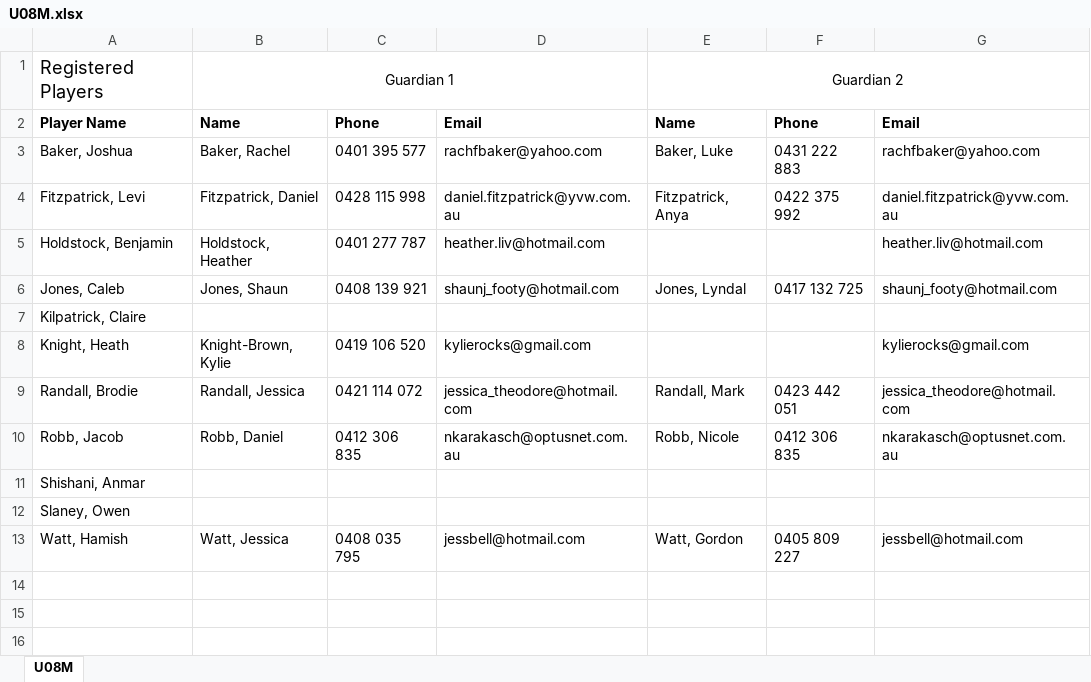
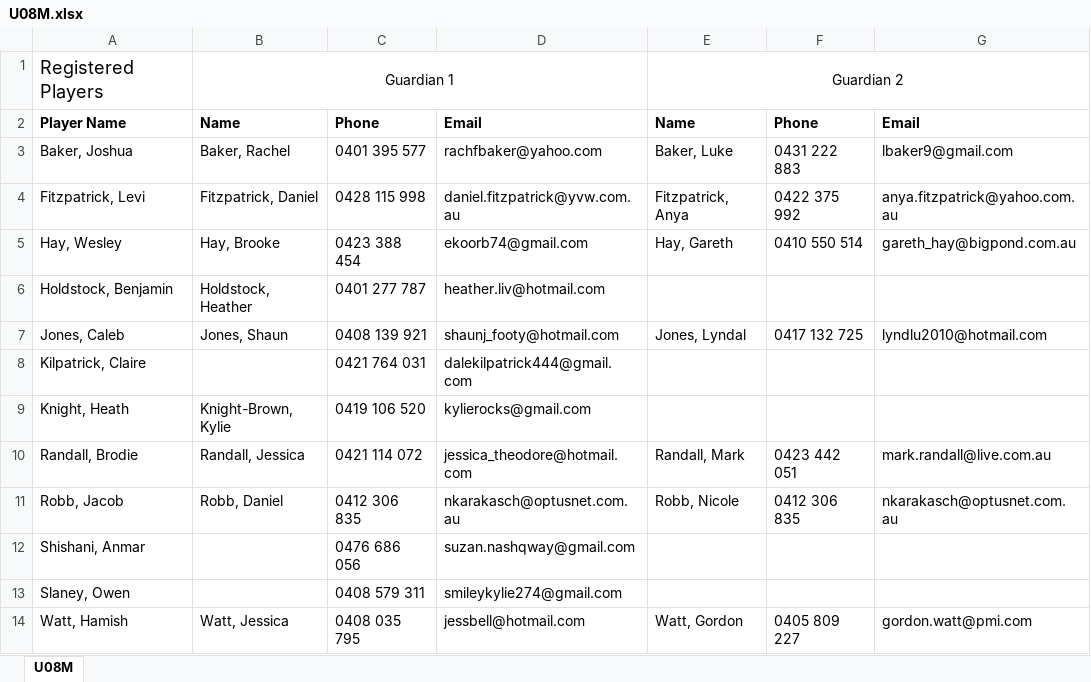
Before and after one commit to andrewcrobertson/bjfc, an Excel workbook: static/contact/U08M.xlsx, sheet U08M, drawn as a sheet; values as stored, in another font and other column widths than the file's, no borders; addresses are those after the commit; the diff names each change by its address in the sheet, - before the commit and + after, or states it on an @@ line.

```diff
--- a/static/contact/U08M.xlsx (sheet U08M)
+++ b/static/contact/U08M.xlsx (sheet U08M)
-G3: rachfbaker@yahoo.com
+G3: lbaker9@gmail.com
-G4: daniel.fitzpatrick@yvw.com.au
+G4: anya.fitzpatrick@yahoo.com.au
+row 5: Hay, Wesley | Hay, Brooke | 0423 388 454 | ekoorb74@gmail.com | Hay, Gareth | 0410 550 514 | gareth_hay@bigpond.com.au
-G6: heather.liv@hotmail.com
+G6: (empty)
-G7: shaunj_footy@hotmail.com
+G7: lyndlu2010@hotmail.com
-C8: (empty)
+C8: 0421 764 031
-D8: (empty)
+D8: dalekilpatrick444@gmail.com
-G9: kylierocks@gmail.com
+G9: (empty)
-G10: jessica_theodore@hotmail.com
+G10: mark.randall@live.com.au
-C12: (empty)
+C12: 0476 686 056
-D12: (empty)
+D12: suzan.nashqway@gmail.com
-C13: (empty)
+C13: 0408 579 311
-D13: (empty)
+D13: smileykylie274@gmail.com
-G14: jessbell@hotmail.com
+G14: gordon.watt@pmi.com
```
Also changed, not shown: static/contact/U11M.xlsx, static/contact/U14B.xlsx, 39 other files.
